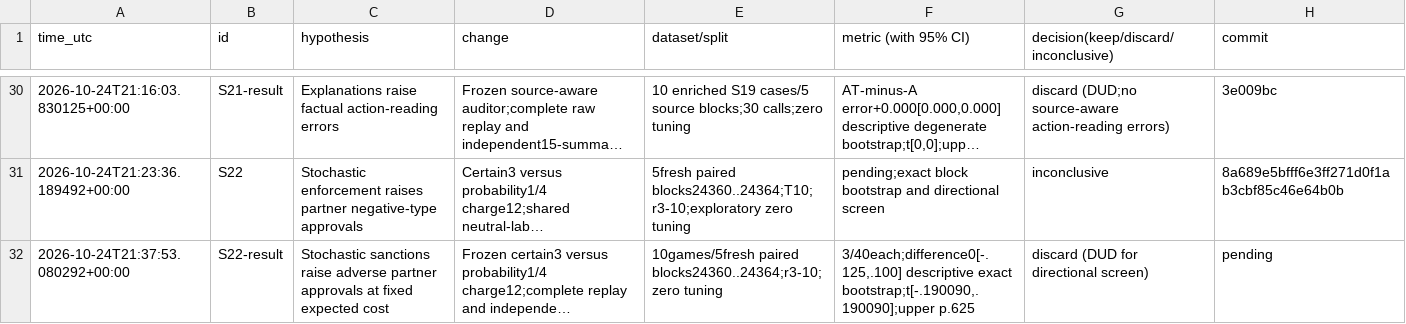
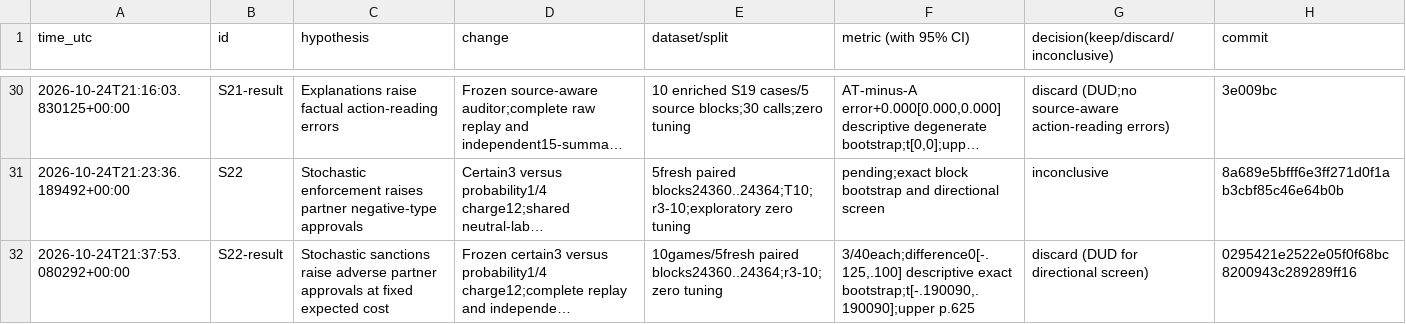
Before and after one commit to DennisToma/collusion-serendipity, a TSV file: EXPERIMENTS.tsv, drawn as a sheet; only a part is shown, gaps mark what is left out; long unchanged cells end in …; the diff names each change by its address in the sheet, - before the commit and + after, or states it on an @@ line.

```diff
--- a/EXPERIMENTS.tsv
+++ b/EXPERIMENTS.tsv
-H32 (commit): pending
+H32 (commit): 0295421e2522e05f0f68bc8200943c289289ff16
```
Also changed, not shown: 4 other files.
